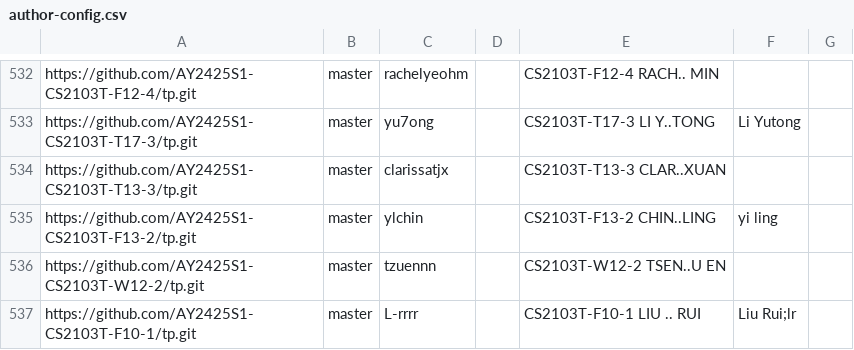
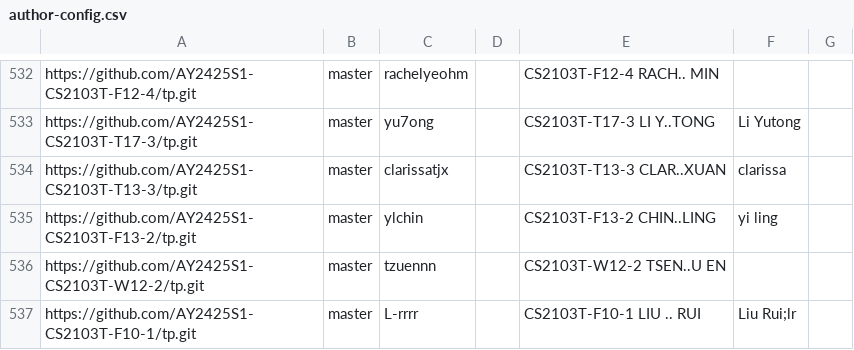
Before and after one commit to nus-cs2103-AY2425S1/tp-dashboard, a CSV file: configs/author-config.csv, drawn as a sheet; only a part is shown, gaps mark what is left out.

Commit message:
Update configs

```diff
--- a/configs/author-config.csv
+++ b/configs/author-config.csv
@@ -533,3 +533,3 @@ https://github.com/AY2425S1-CS2103T-F12-4/tp.git,master,rachelyeohm,,CS2103T-F12
 https://github.com/AY2425S1-CS2103T-T17-3/tp.git,master,yu7ong,,CS2103T-T17-3 LI Y..TONG,Li Yutong,
-https://github.com/AY2425S1-CS2103T-T13-3/tp.git,master,clarissatjx,,CS2103T-T13-3 CLAR..XUAN,,
+https://github.com/AY2425S1-CS2103T-T13-3/tp.git,master,clarissatjx,,CS2103T-T13-3 CLAR..XUAN,clarissa,
 https://github.com/AY2425S1-CS2103T-F13-2/tp.git,master,ylchin,,CS2103T-F13-2 CHIN..LING,yi ling,
```
